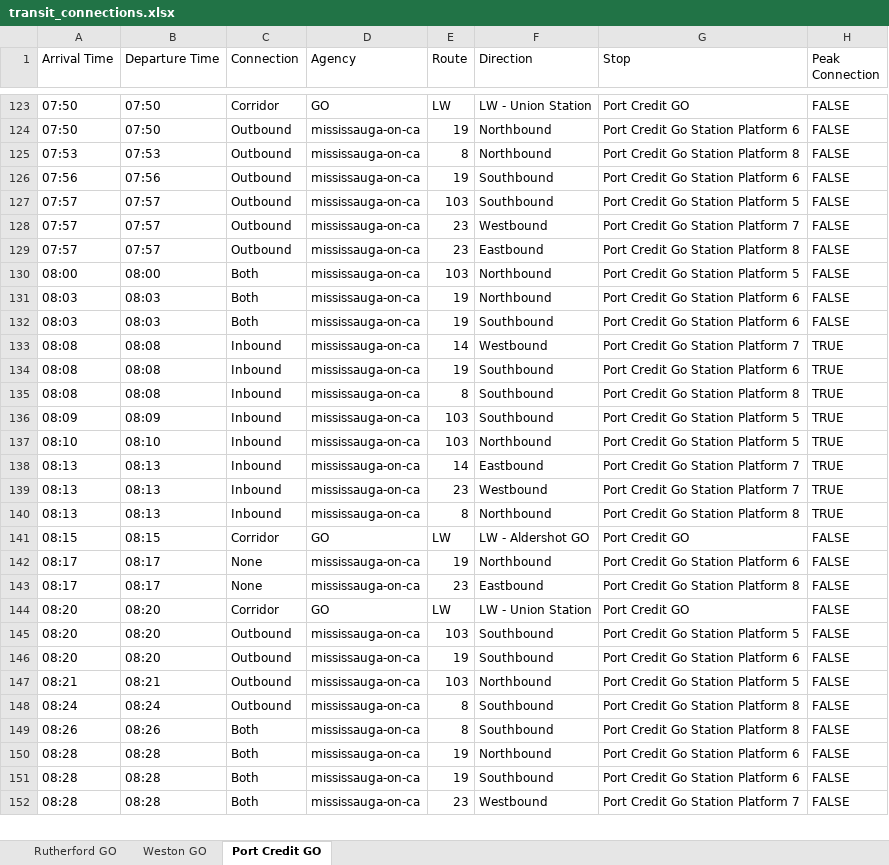
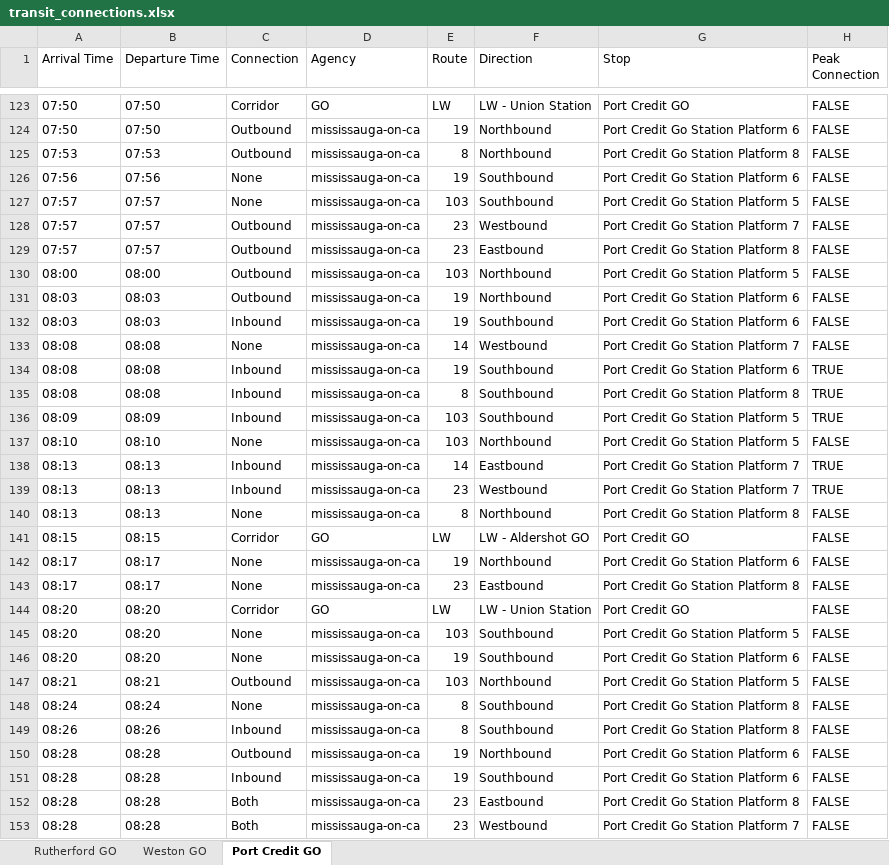
Before and after one commit to EddyIonescu/gtfs-connect, an Excel workbook: output/transit_connections.xlsx, sheet Port Credit GO, drawn as a sheet; only a part is shown, gaps mark what is left out; values as stored, in another font and other column widths than the file's, no cell formats; the diff covers the shown part only; the diff names each change by its address in the sheet, - before the commit and + after, or states it on an @@ line.

Commit message:
Fix #3 - use stop sequence and # of stops to skip connections in the direction of terminating trips: for example, in inbound connection for a bus departing Port Credit GO 10 minutes before the train cannot be used to connect to the train

```diff
--- a/output/transit_connections.xlsx (sheet Port Credit GO)
+++ b/output/transit_connections.xlsx (sheet Port Credit GO)
-C126:C127 (Connection): Outbound
+C126:C127 (Connection): None
-C130:C131 (Connection): Both
+C130:C131 (Connection): Outbound
-C132 (Connection): Both
+C132 (Connection): Inbound
-C133 (Connection): Inbound
+C133 (Connection): None
-H133 (Peak Connection): TRUE
+H133 (Peak Connection): FALSE
-C137 (Connection): Inbound
+C137 (Connection): None
-H137 (Peak Connection): TRUE
+H137 (Peak Connection): FALSE
-C140 (Connection): Inbound
+C140 (Connection): None
-H140 (Peak Connection): TRUE
+H140 (Peak Connection): FALSE
-C145:C146 (Connection): Outbound
+C145:C146 (Connection): None
-C148 (Connection): Outbound
+C148 (Connection): None
-C149 (Connection): Both
+C149 (Connection): Inbound
-C150 (Connection): Both
+C150 (Connection): Outbound
-C151 (Connection): Both
+C151 (Connection): Inbound
@@ row 153 moved to row 152: 08:28 @@
```
Also changed, not shown: 8 added rows, 8 removed rows, 10 moved rows and 386 edited cells elsewhere in this sheet, sheet Rutherford GO, sheet Weston GO, cell formats, 1 other file.
